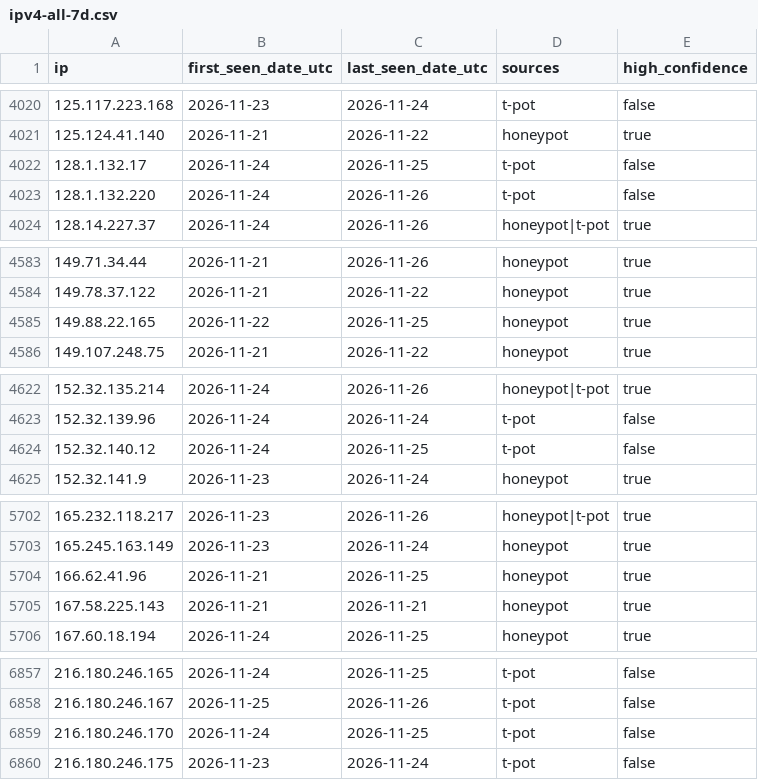
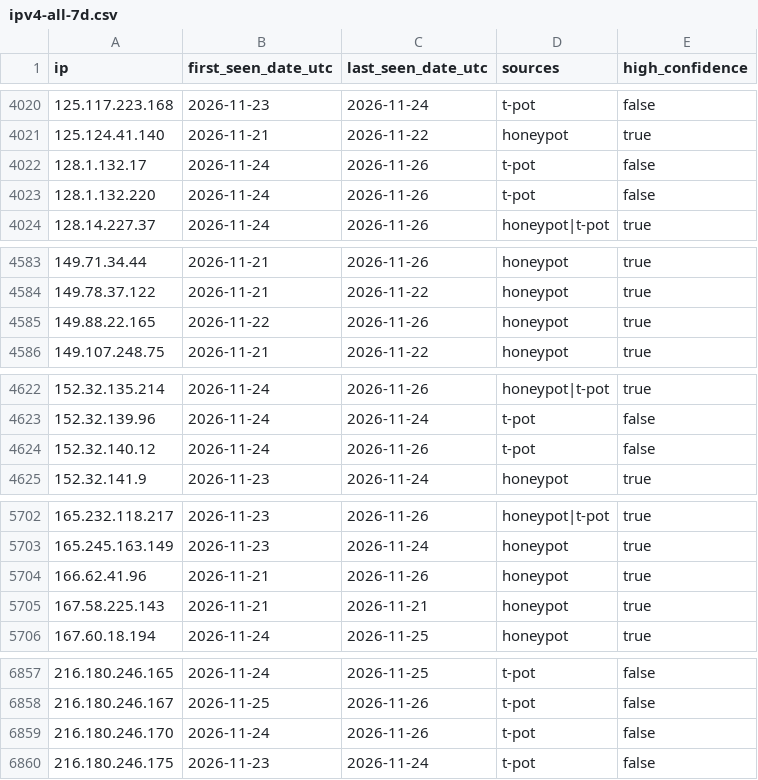
Before and after one commit to kotivahdit/blocklist, a CSV file: ipv4-all-7d.csv, drawn as a sheet; only a part is shown, gaps mark what is left out; the diff covers the shown part only.

```diff
--- a/ipv4-all-7d.csv
+++ b/ipv4-all-7d.csv
@@ -4021,3 +4021,3 @@ ip,first_seen_date_utc,last_seen_date_utc,sources,high_confidence
 125.124.41.140,2026-11-21,2026-11-22,honeypot,true
-128.1.132.17,2026-11-24,2026-11-25,t-pot,false
+128.1.132.17,2026-11-24,2026-11-26,t-pot,false
 128.1.132.220,2026-11-24,2026-11-26,t-pot,false
@@ -4584,3 +4584,3 @@ ip,first_seen_date_utc,last_seen_date_utc,sources,high_confidence
 149.78.37.122,2026-11-21,2026-11-22,honeypot,true
-149.88.22.165,2026-11-22,2026-11-25,honeypot,true
+149.88.22.165,2026-11-22,2026-11-26,honeypot,true
 149.107.248.75,2026-11-21,2026-11-22,honeypot,true
@@ -4623,3 +4623,3 @@ ip,first_seen_date_utc,last_seen_date_utc,sources,high_confidence
 152.32.139.96,2026-11-24,2026-11-24,t-pot,false
-152.32.140.12,2026-11-24,2026-11-25,t-pot,false
+152.32.140.12,2026-11-24,2026-11-26,t-pot,false
 152.32.141.9,2026-11-23,2026-11-24,honeypot,true
@@ -5703,3 +5703,3 @@ ip,first_seen_date_utc,last_seen_date_utc,sources,high_confidence
 165.245.163.149,2026-11-23,2026-11-24,honeypot,true
-166.62.41.96,2026-11-21,2026-11-25,honeypot,true
+166.62.41.96,2026-11-21,2026-11-26,honeypot,true
 167.58.225.143,2026-11-21,2026-11-21,honeypot,true
@@ -6858,3 +6858,3 @@ ip,first_seen_date_utc,last_seen_date_utc,sources,high_confidence
 216.180.246.167,2026-11-25,2026-11-26,t-pot,false
-216.180.246.170,2026-11-24,2026-11-25,t-pot,false
+216.180.246.170,2026-11-24,2026-11-26,t-pot,false
 216.180.246.175,2026-11-23,2026-11-24,t-pot,false
```
Also changed, not shown: 16 edited cells elsewhere in this file, misp/hashes.csv, 9 other files.
